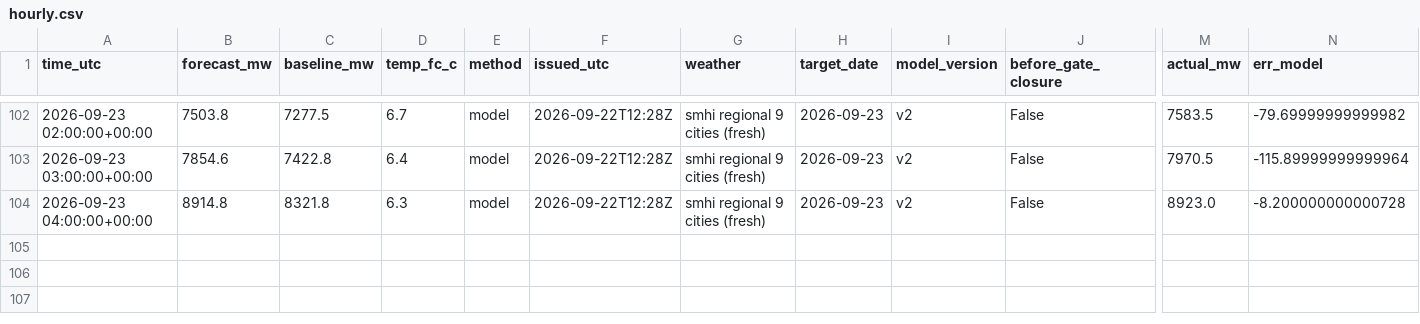
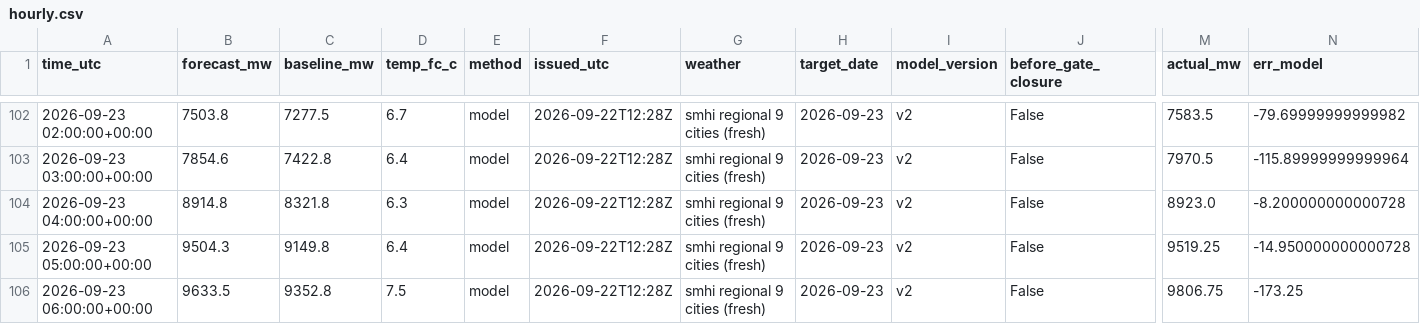
Before and after one commit to MindisBlank/SE3_DayAheadLoadForecast, a CSV file: scores/hourly.csv, drawn as a sheet; only a part is shown, gaps mark what is left out; rows hold the shown columns only; the diff names each change by its address in the sheet, - before the commit and + after, or states it on an @@ line.

```diff
--- a/scores/hourly.csv
+++ b/scores/hourly.csv
+row 105: 2026-09-23 05:00:00+00:00 | 9504.3 | 9149.8 | 6.4 | model | 2026-09-22T12:28Z | smhi regional 9 cities (fresh) | 2026-09-23 | v2 | False | 9519.25 | -14.950000000000728
+row 106: 2026-09-23 06:00:00+00:00 | 9633.5 | 9352.8 | 7.5 | model | 2026-09-22T12:28Z | smhi regional 9 cities (fresh) | 2026-09-23 | v2 | False | 9806.75 | -173.25
```
Also changed, not shown: data/temp_obs_93220.csv, forecasts/run_log.csv, 10 other files.
